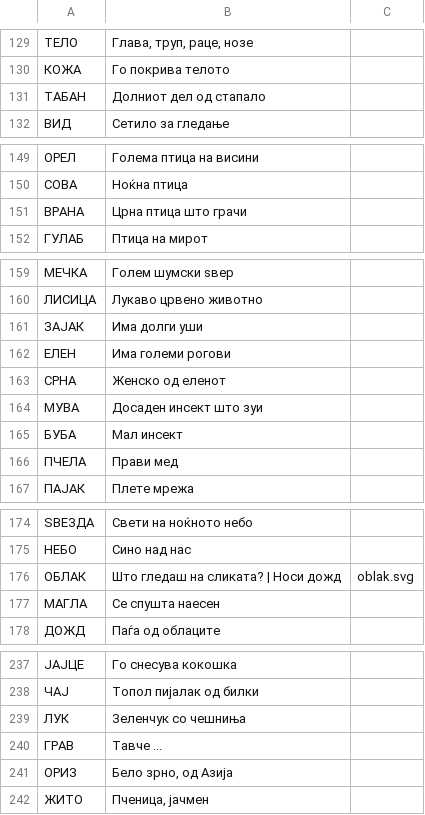
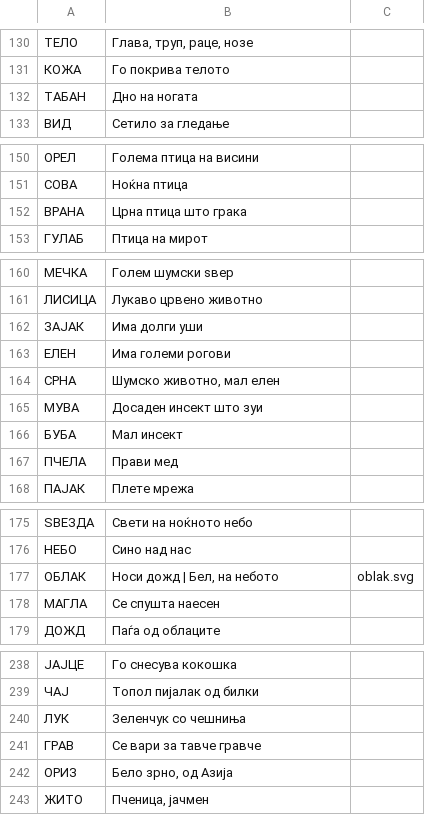
Before and after one commit to dojchinovskin/skandi, a TSV file: data/words/words.tsv, drawn as a sheet; only a part is shown, gaps mark what is left out; the diff covers the shown part only.

```diff
--- a/data/words/words.tsv
+++ b/data/words/words.tsv
@@ -130,3 +131,3 @@
 КОЖА	Го покрива телото
-ТАБАН	Долниот дел од стапало
+ТАБАН	Дно на ногата
 ВИД	Сетило за гледање
@@ -150,3 +151,3 @@
 СОВА	Ноќна птица
-ВРАНА	Црна птица што грачи
+ВРАНА	Црна птица што грака
 ГУЛАБ	Птица на мирот
@@ -162,3 +163,3 @@
 ЕЛЕН	Има големи рогови
-СРНА	Женско од еленот
+СРНА	Шумско животно, мал елен
 МУВА	Досаден инсект што зуи
@@ -175,3 +176,3 @@
 НЕБО	Сино над нас
-ОБЛАК	Што гледаш на сликата? | Носи дожд	oblak.svg
+ОБЛАК	Носи дожд | Бел, на небото	oblak.svg
 МАГЛА	Се спушта наесен
@@ -239,3 +240,3 @@
 ЛУК	Зеленчук со чешниња
-ГРАВ	Тавче ...
+ГРАВ	Се вари за тавче гравче
 ОРИЗ	Бело зрно, од Азија
```
Also changed, not shown: 1 added row and 14 edited cells elsewhere in this file, 4 other files.
